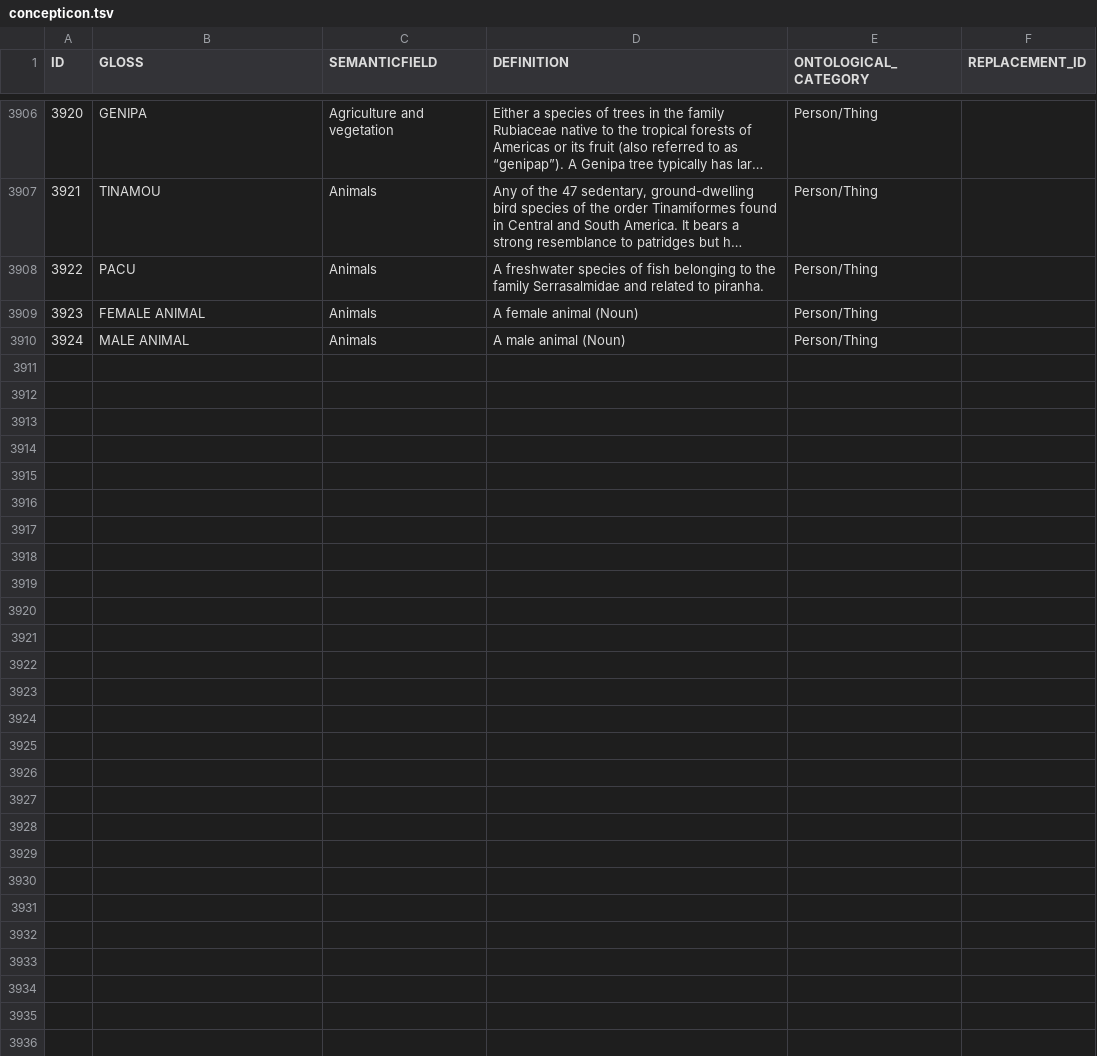
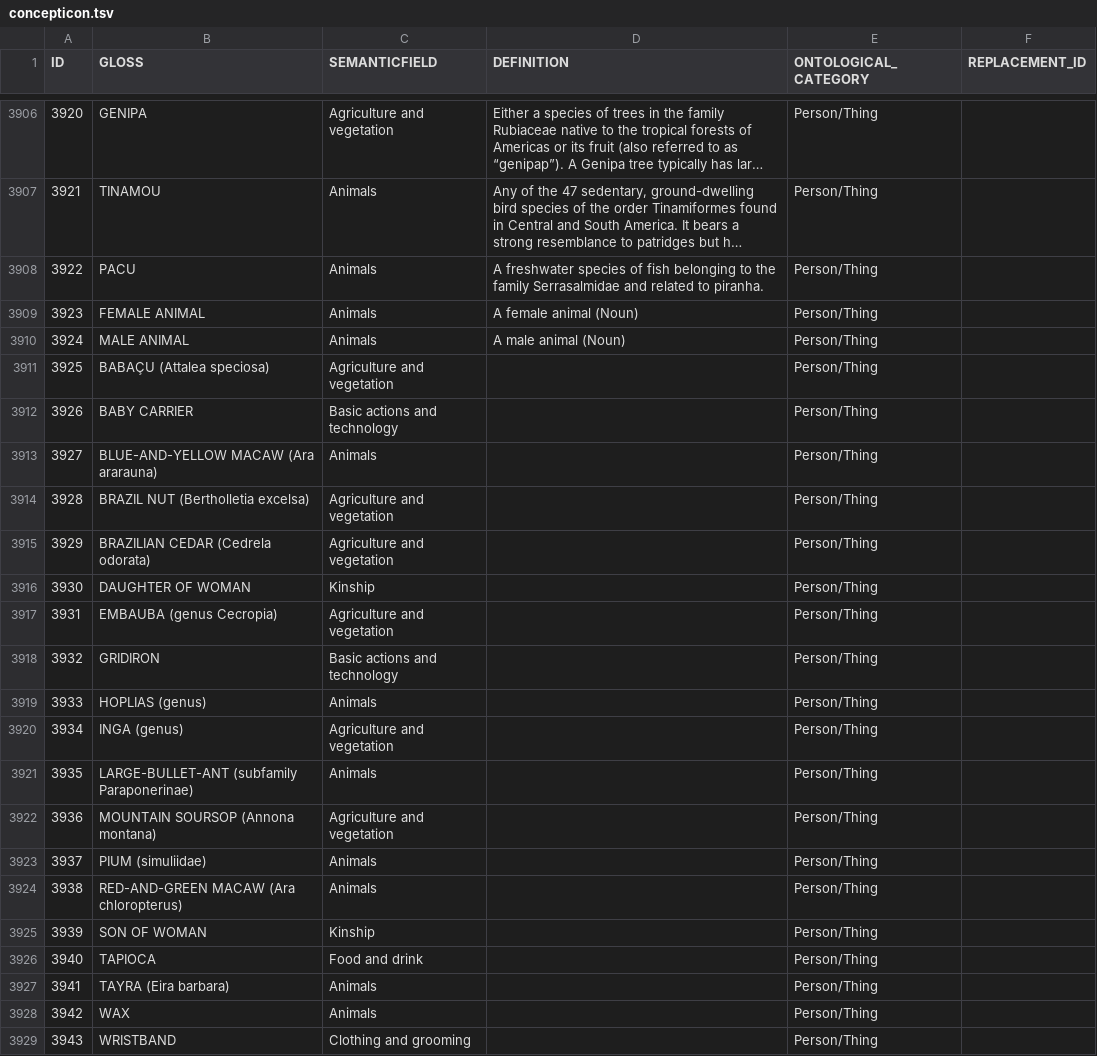
Before and after one commit to concepticon/concepticon-data, a TSV file: concepticondata/concepticon.tsv, drawn as a sheet; only a part is shown, gaps mark what is left out; long unchanged cells end in ….

Commit message:
increased number of concepts to 447

```diff
--- a/concepticondata/concepticon.tsv
+++ b/concepticondata/concepticon.tsv
@@ -3910 +3910,20 @@ ID	GLOSS	SEMANTICFIELD	DEFINITION	ONTOLOGICAL_CATEGORY	REPLACEMENT_ID
 3924	MALE ANIMAL	Animals	A male animal (Noun)	Person/Thing	
+3925	BABAÇU (Attalea speciosa)	Agriculture and vegetation		Person/Thing	
+3926	BABY CARRIER	Basic actions and technology		Person/Thing	
+3927	BLUE-AND-YELLOW MACAW (Ara ararauna)	Animals		Person/Thing	
+3928	BRAZIL NUT (Bertholletia excelsa)	Agriculture and vegetation		Person/Thing	
+3929	BRAZILIAN CEDAR (Cedrela odorata)	Agriculture and vegetation		Person/Thing	
+3930	DAUGHTER OF WOMAN	Kinship		Person/Thing	
+3931	EMBAUBA (genus Cecropia)	Agriculture and vegetation		Person/Thing	
+3932	GRIDIRON	Basic actions and technology		Person/Thing	
+3933	HOPLIAS (genus)	Animals		Person/Thing	
+3934	INGA (genus)	Agriculture and vegetation		Person/Thing	
+3935	LARGE-BULLET-ANT (subfamily Paraponerinae)	Animals		Person/Thing	
+3936	MOUNTAIN SOURSOP (Annona montana)	Agriculture and vegetation		Person/Thing	
+3937	PIUM (simuliidae)	Animals		Person/Thing	
+3938	RED-AND-GREEN MACAW (Ara chloropterus)	Animals		Person/Thing	
+3939	SON OF WOMAN	Kinship		Person/Thing	
+3940	TAPIOCA	Food and drink		Person/Thing	
+3941	TAYRA (Eira barbara)	Animals		Person/Thing	
+3942	WAX	Animals		Person/Thing	
+3943	WRISTBAND	Clothing and grooming		Person/Thing	
```
Also changed, not shown: concepticondata/conceptlists.tsv, 2 other files.
